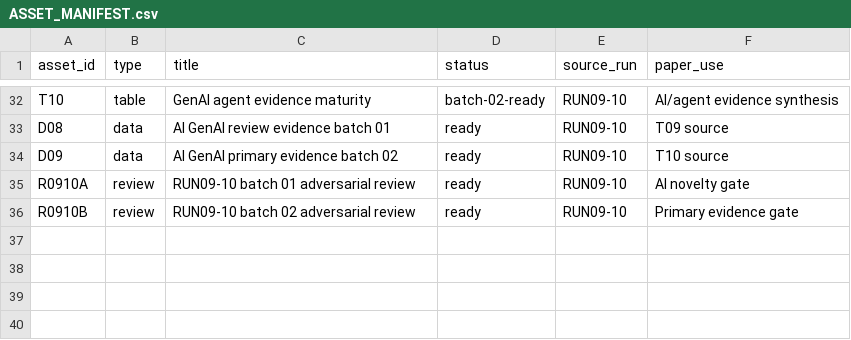
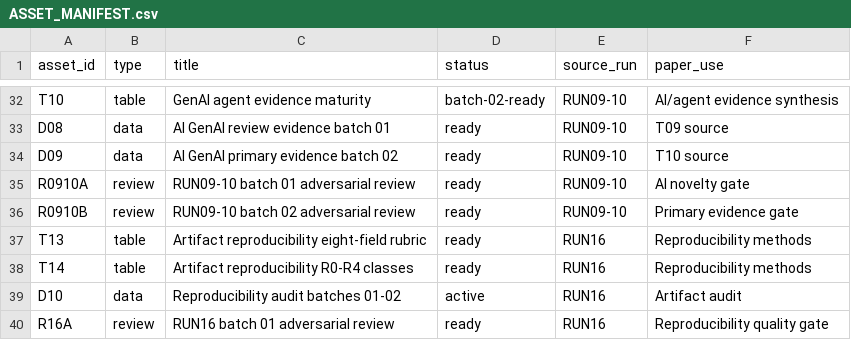
Before and after one commit to Arithmetic-Power-Geometry/Metaverse-Research-Framework, a CSV file: paper_ready_results/ASSET_MANIFEST.csv, drawn as a sheet; only a part is shown, gaps mark what is left out; the diff names each change by its address in the sheet, - before the commit and + after, or states it on an @@ line.

Commit message:
Register reproducibility audit assets

```diff
--- a/paper_ready_results/ASSET_MANIFEST.csv
+++ b/paper_ready_results/ASSET_MANIFEST.csv
+row 37: T13 | table | Artifact reproducibility eight-field rubric | ready | RUN16 | Reproducibility methods
+row 38: T14 | table | Artifact reproducibility R0-R4 classes | ready | RUN16 | Reproducibility methods
+row 39: D10 | data | Reproducibility audit batches 01-02 | active | RUN16 | Artifact audit
+row 40: R16A | review | RUN16 batch 01 adversarial review | ready | RUN16 | Reproducibility quality gate
```
